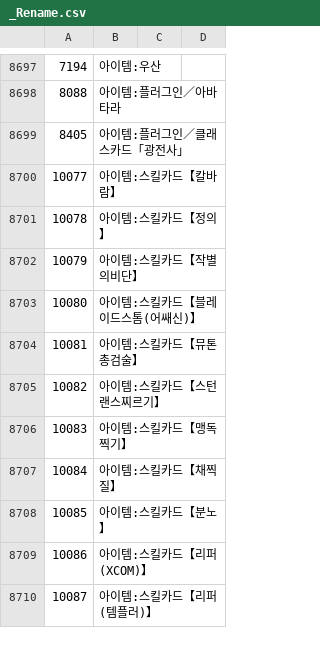
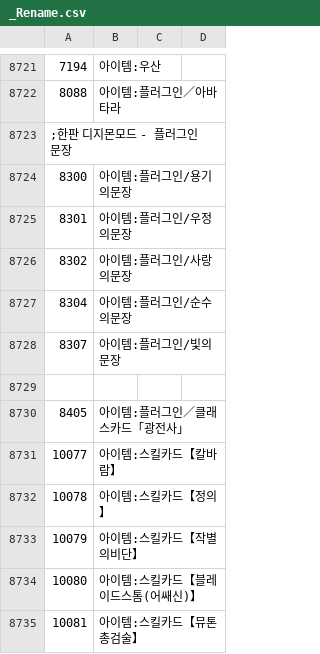
Before and after one commit to GhoulAdmiral/DigiMegaten, a CSV file: CSV/_Rename.csv, drawn as a sheet; only a part is shown, gaps mark what is left out; the shorter side is filled out with more unchanged rows; the diff covers the shown part only; the diff names each change by its address in the sheet, - before the commit and + after, or states it on an @@ line.

```diff
--- a/CSV/_Rename.csv
+++ b/CSV/_Rename.csv
+row 8723: ;한판 디지몬모드 - 플러그인 문장
+row 8724: 8300 | 아이템:플러그인/용기의문장
+row 8725: 8301 | 아이템:플러그인/우정의문장
+row 8726: 8302 | 아이템:플러그인/사랑의문장
+row 8727: 8304 | 아이템:플러그인/순수의문장
+row 8728: 8307 | 아이템:플러그인/빛의문장
+row 8729: (empty)
```
Also changed, not shown: 24 added rows elsewhere in this file.
